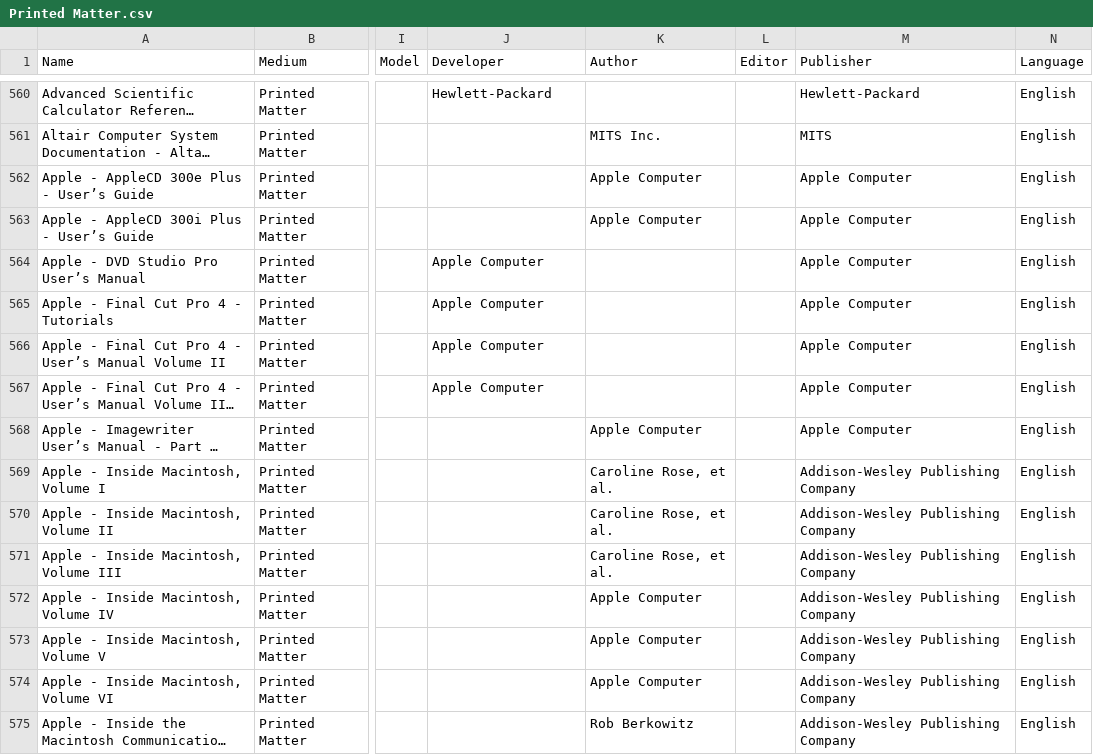
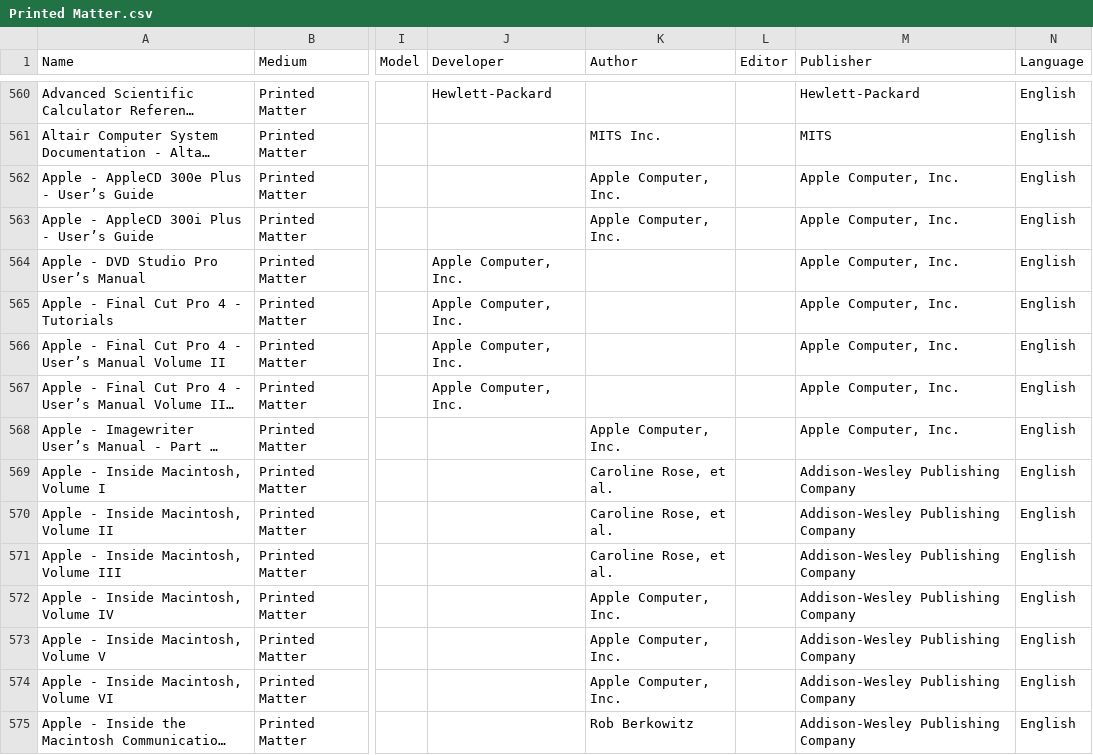
Before and after one commit to MediaArchaeologyLab/catalogue, a CSV file: Printed Matter.csv, drawn as a sheet; only a part is shown, gaps mark what is left out; long unchanged cells end in …; the diff covers the shown part only; the diff names each change by its address in the sheet, - before the commit and + after, or states it on an @@ line.

Commit message:
Update Printed Matter.csv

```diff
--- a/Printed Matter.csv
+++ b/Printed Matter.csv
-K562:K563 (Author): Apple Computer
+K562:K563 (Author): Apple Computer, Inc.
-M562:M568 (Publisher): Apple Computer
+M562:M568 (Publisher): Apple Computer, Inc.
-J564:J567 (Developer): Apple Computer
+J564:J567 (Developer): Apple Computer, Inc.
-K568 (Author): Apple Computer
+K568 (Author): Apple Computer, Inc.
-K572:K574 (Author): Apple Computer
+K572:K574 (Author): Apple Computer, Inc.
```
Also changed, not shown: 98 edited cells elsewhere in this file.
